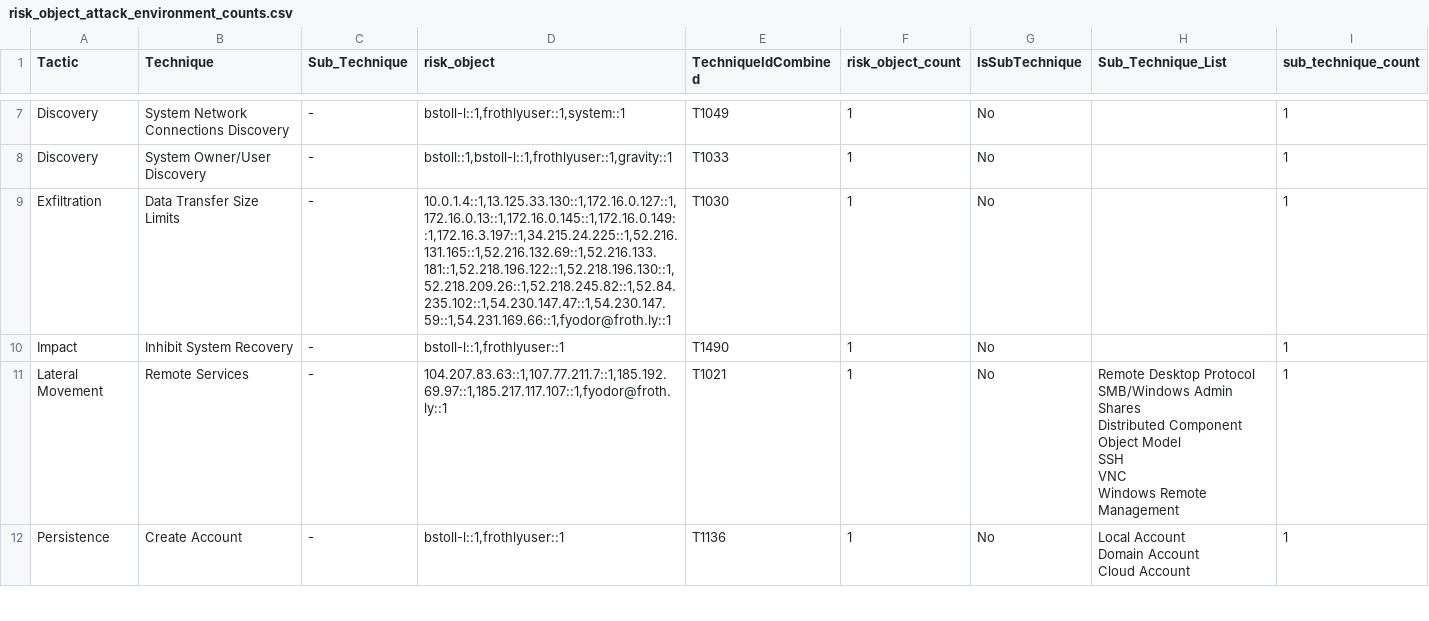
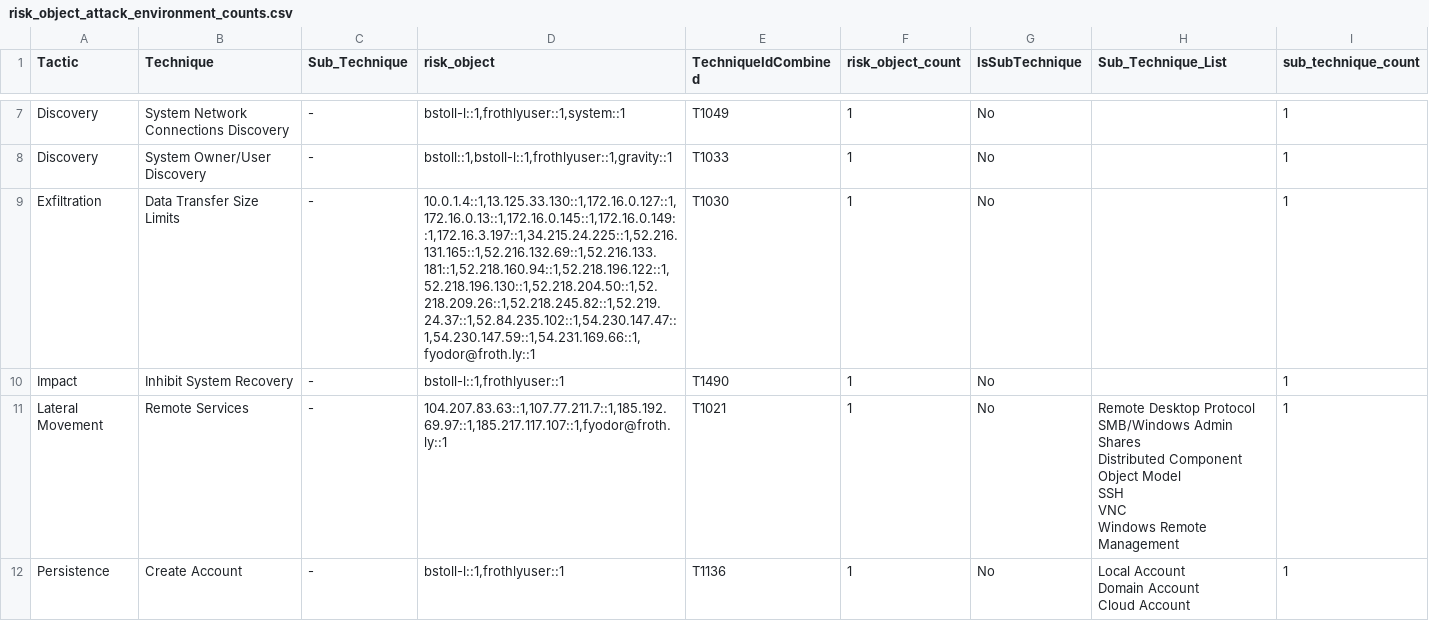
Before and after one commit to bcusick65/splunk_risk_visuals, a CSV file: lookups/risk_object_attack_environment_counts.csv, drawn as a sheet; only a part is shown, gaps mark what is left out; the diff covers the shown part only.

```diff
--- a/lookups/risk_object_attack_environment_counts.csv
+++ b/lookups/risk_object_attack_environment_counts.csv
@@ -15,3 +15,3 @@ Discovery,"System Network Connections Discovery","-","bstoll-l::1,frothlyuser::1
 Discovery,"System Owner/User Discovery","-","bstoll::1,bstoll-l::1,frothlyuser::1,gravity::1",T1033,1,No,,1
-Exfiltration,"Data Transfer Size Limits","-","10.0.1.4::1,13.125.33.130::1,172.16.0.127::1,172.16.0.13::1,172.16.0.145::1,172.16.0.149::1,172.16.3.197::1,34.215.24.225::1,52.216.131.165::1,52.216.132.69::1,52.216.133.181::1,52.218.196.122::1,52.218.196.130::1,52.218.209.26::1,52.218.245.82::1,52.84.235.102::1,54.230.147.47::1,54.230.147.59::1,54.231.169.66::1,fyodor@froth.ly::1",T1030,1,No,,1
+Exfiltration,"Data Transfer Size Limits","-","10.0.1.4::1,13.125.33.130::1,172.16.0.127::1,172.16.0.13::1,172.16.0.145::1,172.16.0.149::1,172.16.3.197::1,34.215.24.225::1,52.216.131.165::1,52.216.132.69::1,52.216.133.181::1,52.218.160.94::1,52.218.196.122::1,52.218.196.130::1,52.218.204.50::1,52.218.209.26::1,52.218.245.82::1,52.219.24.37::1,52.84.235.102::1,54.230.147.47::1,54.230.147.59::1,54.231.169.66::1,fyodor@froth.ly::1",T1030,1,No,,1
 Impact,"Inhibit System Recovery","-","bstoll-l::1,frothlyuser::1",T1490,1,No,,1
```
Also changed, not shown: 9 edited cells elsewhere in this file, lookups/attack_environment_counts.csv, lookups/available_searches.csv, 6 other files.
